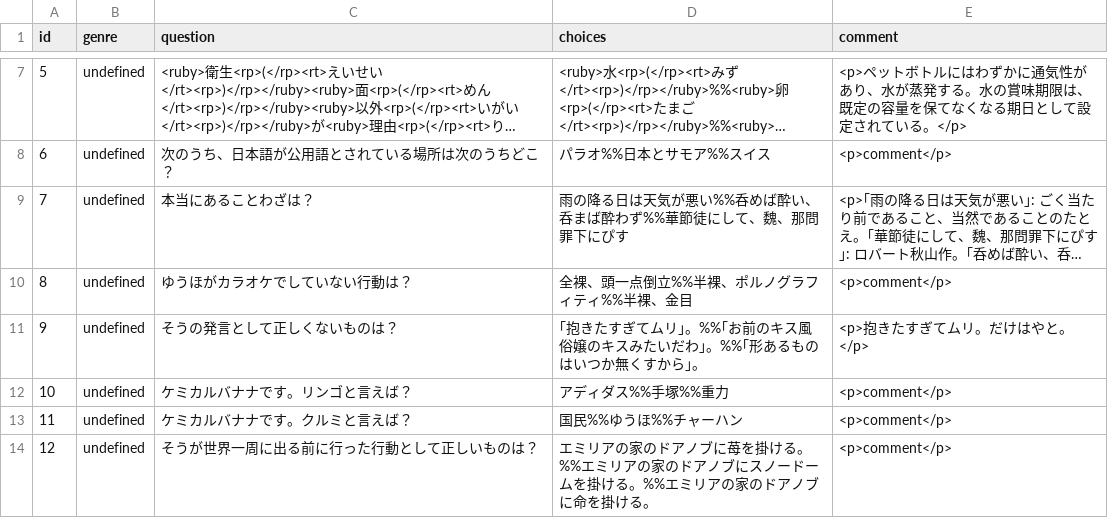
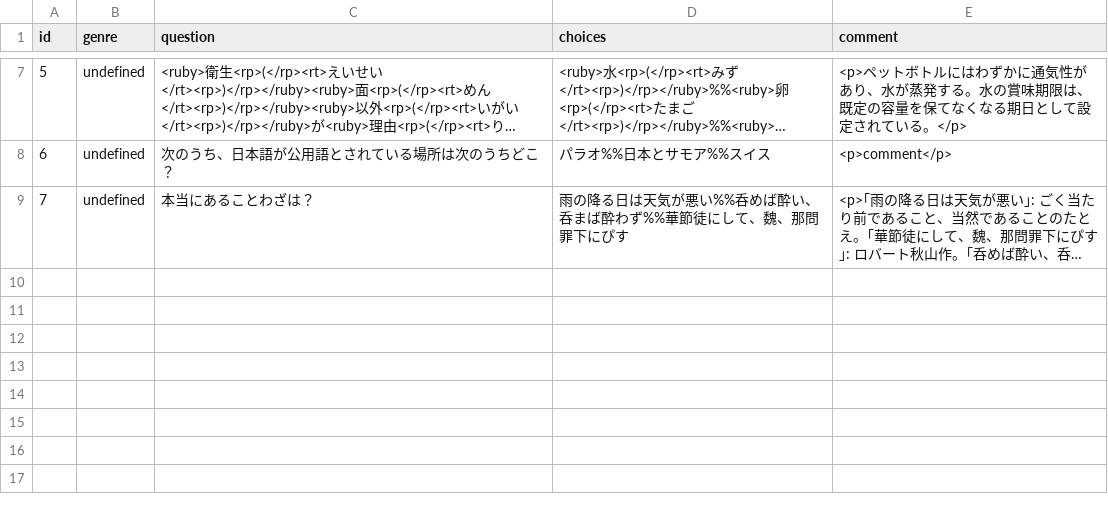
Before and after one commit to MKoichiro/3Taku, a CSV file: questions_data.csv, drawn as a sheet; only a part is shown, gaps mark what is left out; long unchanged cells end in …; the diff names each change by its address in the sheet, - before the commit and + after, or states it on an @@ line.

Commit message:
questions_data.csv を更新

```diff
--- a/questions_data.csv
+++ b/questions_data.csv
-row 10: 8 | undefined | ゆうほがカラオケでしていない行動は？ | 全裸、頭一点倒立%%半裸、ポルノグラフィティ%%半裸、金目 | <p>comment</p>
-row 11: 9 | undefined | そうの発言として正しくないものは？ | ｢抱きたすぎてムリ｣。%%｢お前のキス風俗嬢のキスみたいだわ｣。%%｢形あるものはいつか無くすから｣。 | <p>抱きたすぎてムリ。だけはやと。</p>
-row 12: 10 | undefined | ケミカルバナナです。リンゴと言えば？ | アディダス%%手塚%%重力 | <p>comment</p>
-row 13: 11 | undefined | ケミカルバナナです。クルミと言えば？ | 国民%%ゆうほ%%チャーハン | <p>comment</p>
-row 14: 12 | undefined | そうが世界一周に出る前に行った行動として正しいものは？ | エミリアの家のドアノブに苺を掛ける。%%エミリアの家のドアノブにスノードームを掛ける。%%エミリアの家のドアノブに命を掛ける。 | <p>comment</p>
```
